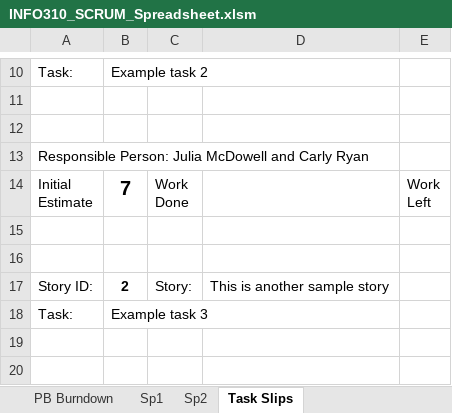
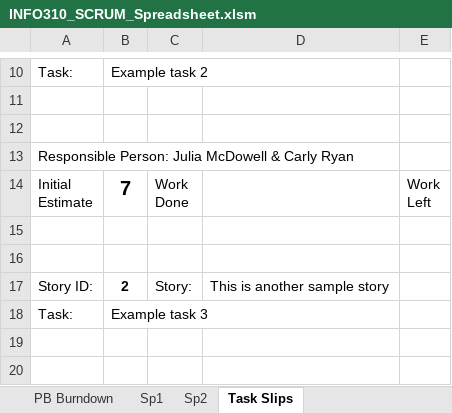
Before and after one commit to Cedric1910/student-staff-search, an Excel workbook: INFO310_SCRUM_Spreadsheet.xlsm, sheet Task Slips, drawn as a sheet; only a part is shown, gaps mark what is left out; values as stored, in another font and other column widths than the file's, no borders; the diff names each change by its address in the sheet, - before the commit and + after, or states it on an @@ line.

```diff
--- a/INFO310_SCRUM_Spreadsheet.xlsm (sheet Task Slips)
+++ b/INFO310_SCRUM_Spreadsheet.xlsm (sheet Task Slips)
-A13: …Julia McDowell and Carly Ryan
+A13: …Julia McDowell & Carly Ryan
```
Also changed, not shown: sheet Product Backlog, sheet Release Plan, sheet PB Burndown, sheet Sp1, hidden cells, charts or pictures.
